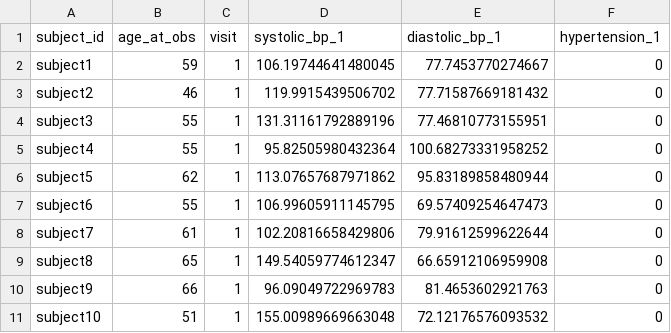
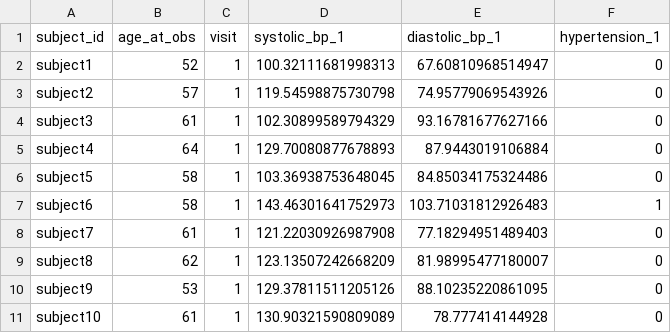
Before and after one commit to UW-GAC/primed_data_models, a TSV file: test_data/cmqt_blood_pressure.tsv, drawn as a sheet; only a part is shown; the diff covers the shown part only.

```diff
--- a/test_data/cmqt_blood_pressure.tsv
+++ b/test_data/cmqt_blood_pressure.tsv
@@ -1,11 +1,11 @@
 subject_id	age_at_obs	visit	systolic_bp_1	diastolic_bp_1	hypertension_1
-subject1	59	1	106.19744641480045	77.7453770274667	0
-subject2	46	1	119.9915439506702	77.71587669181432	0
-subject3	55	1	131.31161792889196	77.46810773155951	0
-subject4	55	1	95.82505980432364	100.68273331958252	0
-subject5	62	1	113.07657687971862	95.83189858480944	0
-subject6	55	1	106.99605911145795	69.57409254647473	0
-subject7	61	1	102.20816658429806	79.91612599622644	0
-subject8	65	1	149.54059774612347	66.65912106959908	0
-subject9	66	1	96.09049722969783	81.4653602921763	0
-subject10	51	1	155.00989669663048	72.12176576093532	0
+subject1	52	1	100.32111681998313	67.60810968514947	0
+subject2	57	1	119.54598875730798	74.95779069543926	0
+subject3	61	1	102.30899589794329	93.16781677627166	0
+subject4	64	1	129.70080877678893	87.9443019106884	0
+subject5	58	1	103.36938753648045	84.85034175324486	0
+subject6	58	1	143.46301641752973	103.71031812926483	1
+subject7	61	1	121.22030926987908	77.18294951489403	0
+subject8	62	1	123.13507242668209	81.98995477180007	0
+subject9	53	1	129.37811511205126	88.10235220861095	0
+subject10	61	1	130.90321590809089	78.777414144928	0
```
Also changed, not shown: 30 edited cells elsewhere in this file, test_data/cmqt_anthropometry.tsv, test_data/cmqt_lipids.tsv, 3 other files.
